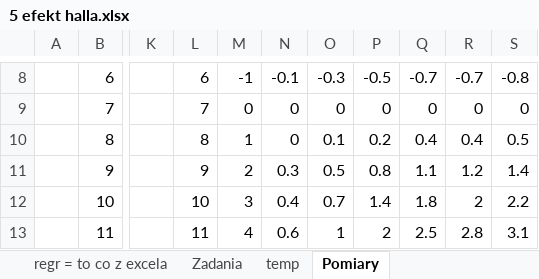
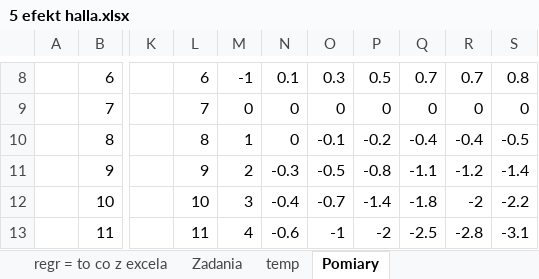
Before and after one commit to matex72/Fizyka-laby, an Excel workbook: 5/5 efekt halla.xlsx, sheet Pomiary, drawn as a sheet; only a part is shown, gaps mark what is left out; values as stored, in another font and other column widths than the file's, no borders; the diff covers the shown part only; the diff names each change by its address in the sheet, - before the commit and + after, or states it on an @@ line.

```diff
--- a/5/5 efekt halla.xlsx (sheet Pomiary)
+++ b/5/5 efekt halla.xlsx (sheet Pomiary)
-N8: -0.1
+N8: 0.1
-O8: -0.3
+O8: 0.3
-P8: -0.5
+P8: 0.5
-Q8: -0.7
+Q8: 0.7
-R8: -0.7
+R8: 0.7
-S8: -0.8
+S8: 0.8
-O10: 0.1
+O10: -0.1
-P10: 0.2
+P10: -0.2
-Q10: 0.4
+Q10: -0.4
-R10: 0.4
+R10: -0.4
-S10: 0.5
+S10: -0.5
-N11: 0.3
+N11: -0.3
-O11: 0.5
+O11: -0.5
-P11: 0.8
+P11: -0.8
-Q11: 1.1
+Q11: -1.1
-R11: 1.2
+R11: -1.2
-S11: 1.4
+S11: -1.4
-N12: 0.4
+N12: -0.4
-O12: 0.7
+O12: -0.7
-P12: 1.4
+P12: -1.4
-Q12: 1.8
+Q12: -1.8
-R12: 2
+R12: -2
-S12: 2.2
+S12: -2.2
-N13: 0.6
+N13: -0.6
-O13: 1
+O13: -1
-P13: 2
+P13: -2
-Q13: 2.5
+Q13: -2.5
-R13: 2.8
+R13: -2.8
-S13: 3.1
+S13: -3.1
```
Also changed, not shown: 42 edited cells elsewhere in this sheet, sheet Zadania, sheet temp, formulas that keep their value, charts or pictures.
